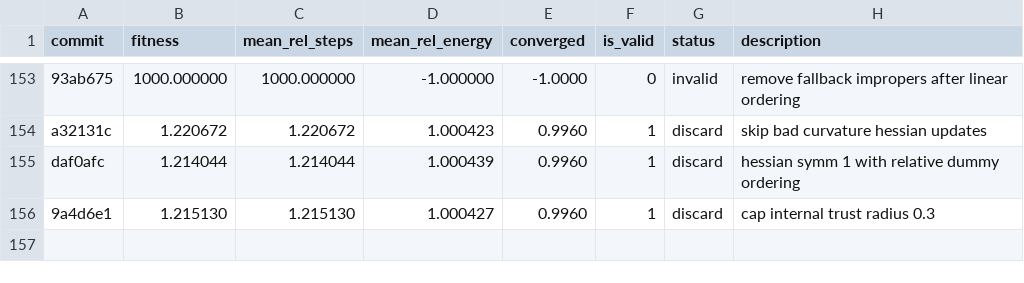
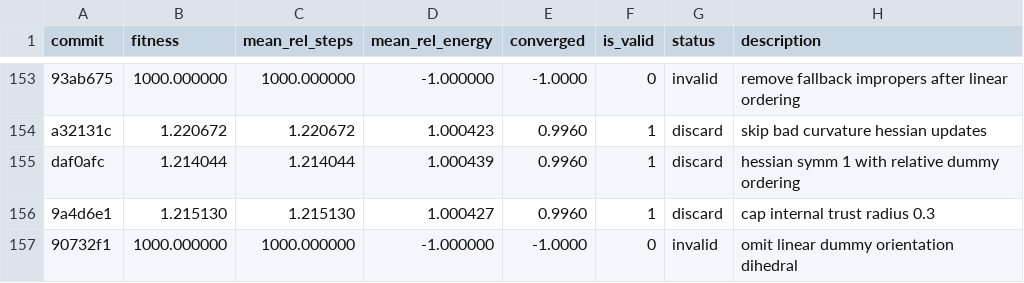
Before and after one commit to ofantomas/sella-optimizer-autoresearch, a TSV file: results.tsv, drawn as a sheet; only a part is shown, gaps mark what is left out; the diff names each change by its address in the sheet, - before the commit and + after, or states it on an @@ line.

```diff
--- a/results.tsv
+++ b/results.tsv
+row 157: 90732f1 | 1000.000000 | 1000.000000 | -1.000000 | -1.0000 | 0 | invalid | omit linear dummy orientation dihedral
```
